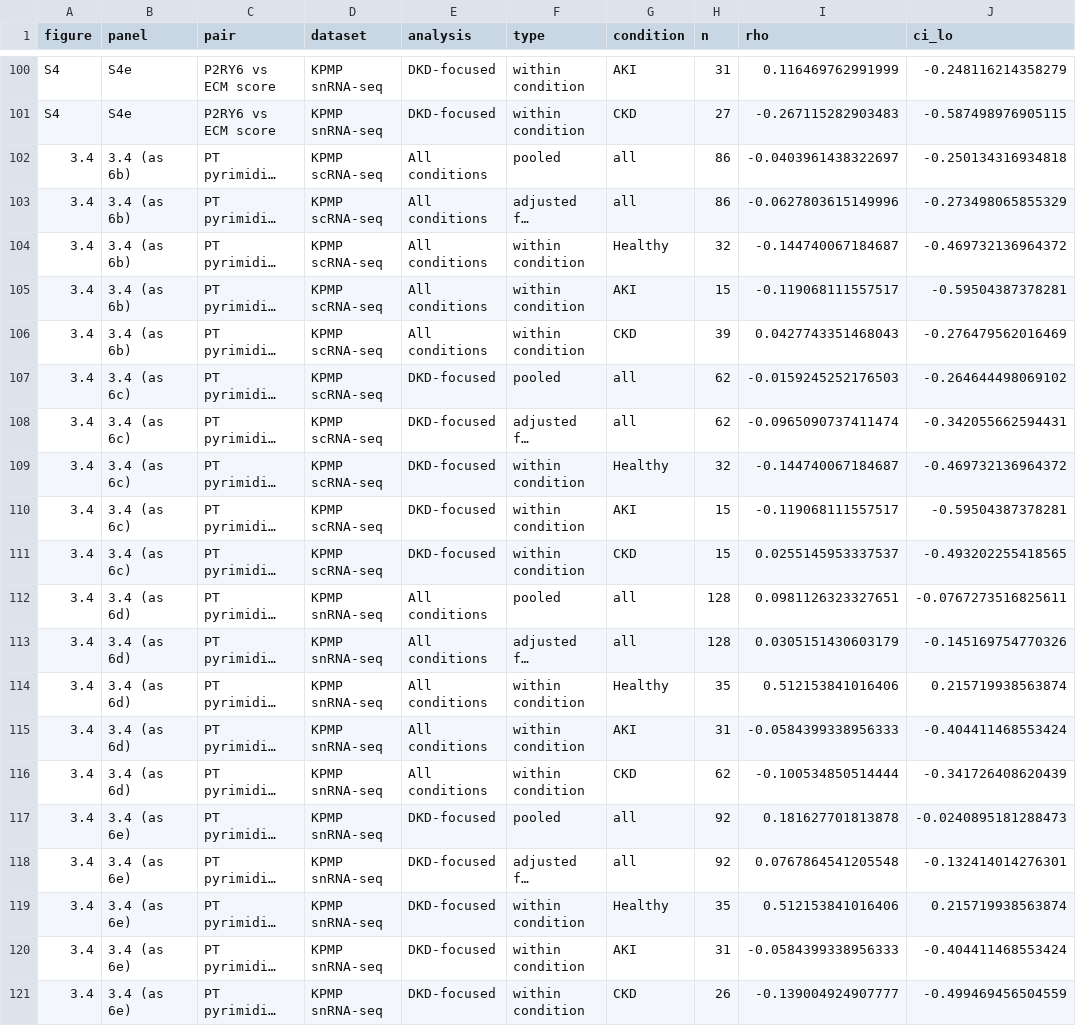
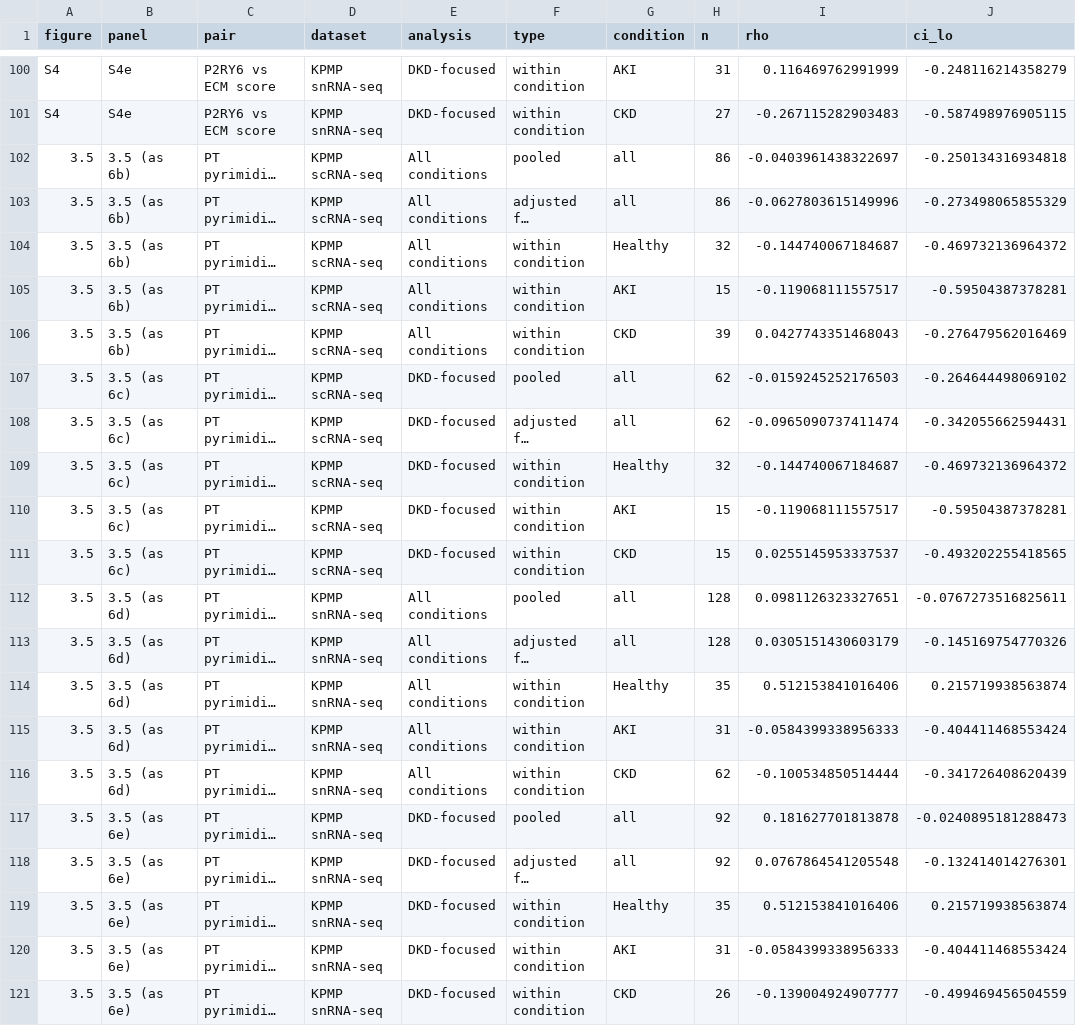
Before and after one commit to pmxlab/Human_P2RY6, a CSV file: 04-Outputs/S85_Correlation_Stats/Table_correlations_all.csv, drawn as a sheet; only a part is shown, gaps mark what is left out; long unchanged cells end in …; the diff names each change by its address in the sheet, - before the commit and + after, or states it on an @@ line.

```diff
--- a/04-Outputs/S85_Correlation_Stats/Table_correlations_all.csv
+++ b/04-Outputs/S85_Correlation_Stats/Table_correlations_all.csv
-A102:A121 (figure): 3.4
+A102:A121 (figure): 3.5
-B102:B106 (panel): 3.4 (as 6b)
+B102:B106 (panel): 3.5 (as 6b)
-B107:B111 (panel): 3.4 (as 6c)
+B107:B111 (panel): 3.5 (as 6c)
-B112:B116 (panel): 3.4 (as 6d)
+B112:B116 (panel): 3.5 (as 6d)
-B117:B121 (panel): 3.4 (as 6e)
+B117:B121 (panel): 3.5 (as 6e)
```
Also changed, not shown: 04-Outputs/S85_Correlation_Stats/Table_S4_correlations.csv, 2 other files.
